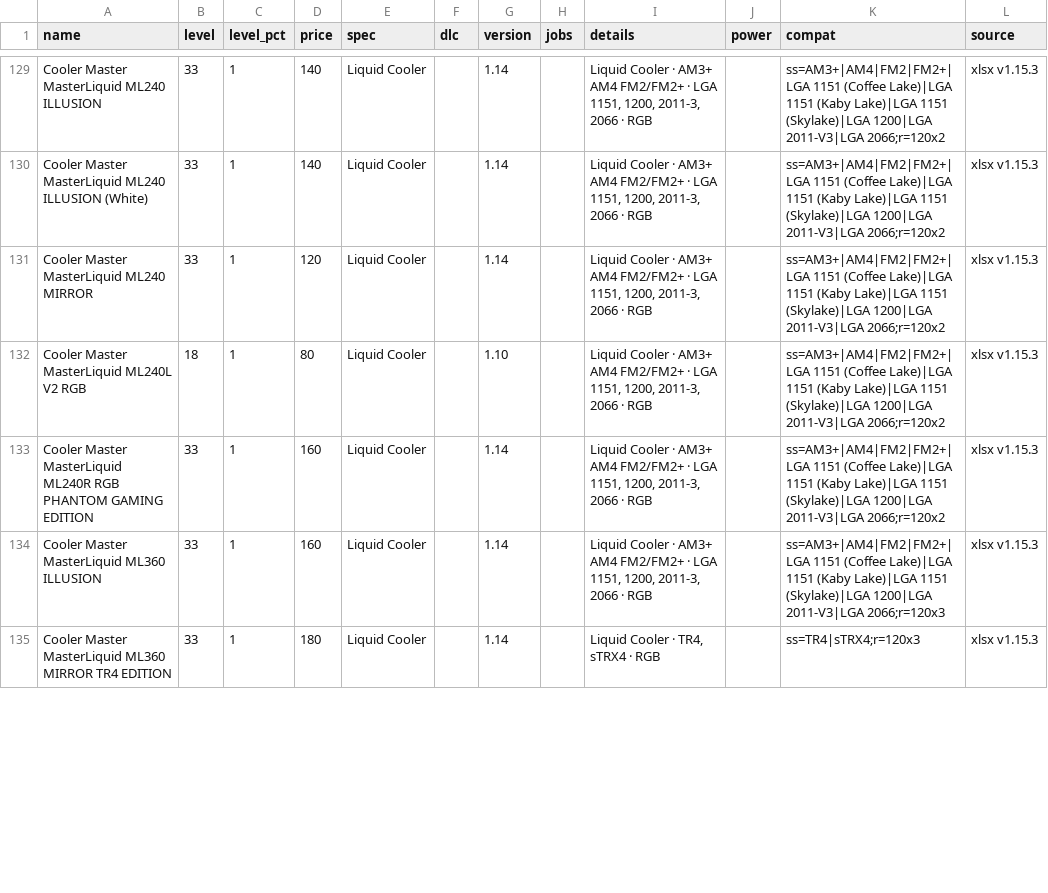
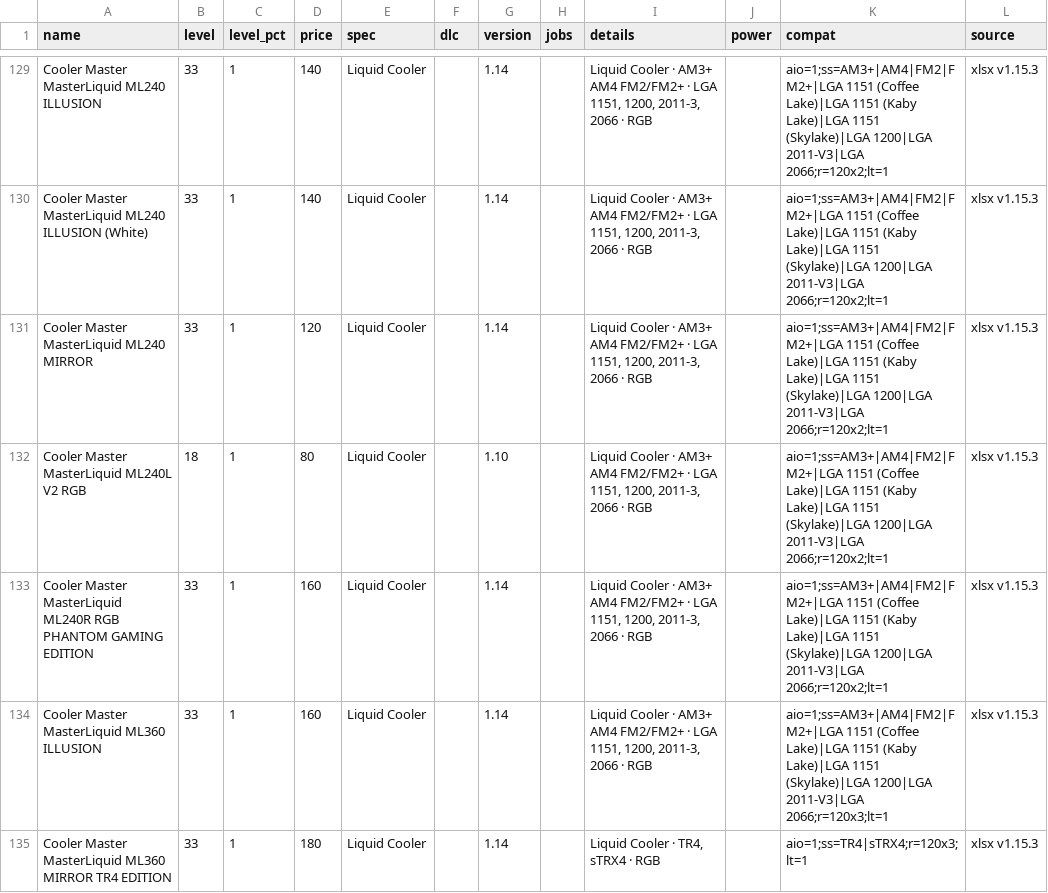
Before and after one commit to pcbs-job-board/pcbs-job-board.github.io, a CSV file: data/parts/cpu-cooler.csv, drawn as a sheet; only a part is shown, gaps mark what is left out; the diff covers the shown part only; the diff names each change by its address in the sheet, - before the commit and + after, or states it on an @@ line.

```diff
--- a/data/parts/cpu-cooler.csv
+++ b/data/parts/cpu-cooler.csv
-K129:K133 (compat): ss=AM3+|AM4|FM2|FM2+|LGA 1151 (Coffee Lake)|LGA 1151 (Kaby Lake)|LGA 1151 (Skylake)|LGA 1200|LGA 2011-V3|LGA 2066;r=120x2
+K129:K133 (compat): aio=1;ss=AM3+|AM4|FM2|FM2+|LGA 1151 (Coffee Lake)|LGA 1151 (Kaby Lake)|LGA 1151 (Skylake)|LGA 1200|LGA 2011-V3|LGA 2066;r=120x2;lt=1
-K134 (compat): ss=AM3+|AM4|FM2|FM2+|LGA 1151 (Coffee Lake)|LGA 1151 (Kaby Lake)|LGA 1151 (Skylake)|LGA 1200|LGA 2011-V3|LGA 2066;r=120x3
+K134 (compat): aio=1;ss=AM3+|AM4|FM2|FM2+|LGA 1151 (Coffee Lake)|LGA 1151 (Kaby Lake)|LGA 1151 (Skylake)|LGA 1200|LGA 2011-V3|LGA 2066;r=120x3;lt=1
-K135 (compat): ss=TR4|sTRX4;r=120x3
+K135 (compat): aio=1;ss=TR4|sTRX4;r=120x3;lt=1
```
Also changed, not shown: 110 edited cells elsewhere in this file, data/parts/case.csv, data/parts/cpu.csv, 15 other files.
